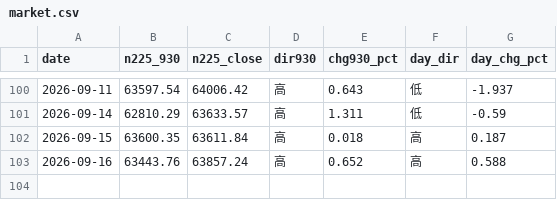
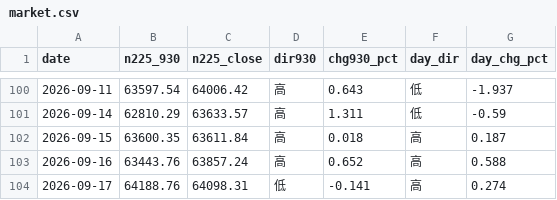
Before and after one commit to parachan-go/daytrade-dashboard, a CSV file: market.csv, drawn as a sheet; only a part is shown, gaps mark what is left out; the diff names each change by its address in the sheet, - before the commit and + after, or states it on an @@ line.

```diff
--- a/market.csv
+++ b/market.csv
+row 104: 2026-09-17 | 64188.76 | 64098.31 | 低 | -0.141 | 高 | 0.274
```
Also changed, not shown: records.csv, 2 other files.
